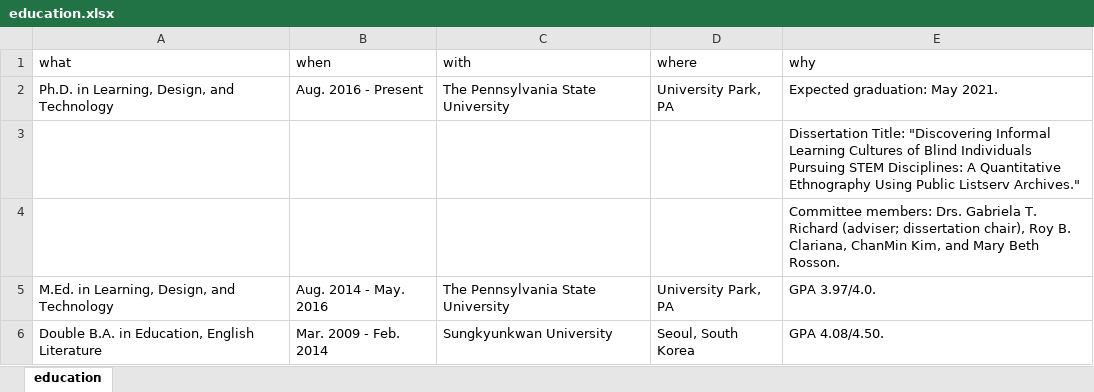
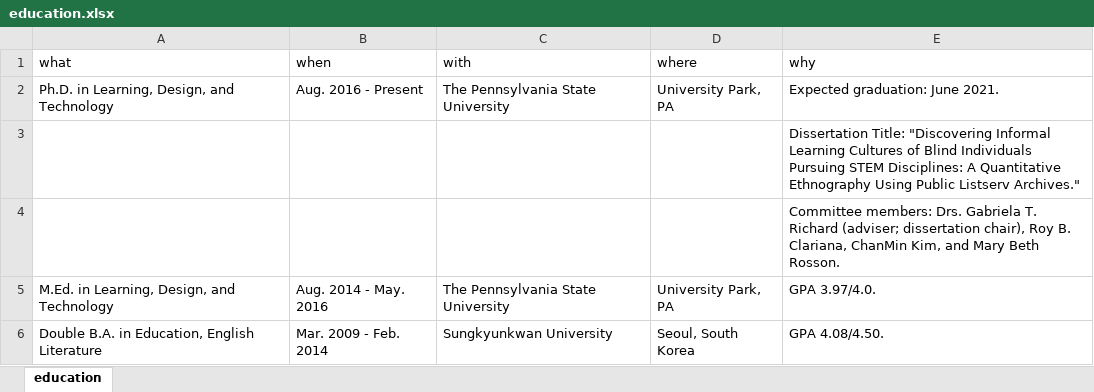
Before and after one commit to jooyoungseo/jy_CV, an Excel workbook: data/education.xlsx, sheet education, drawn as a sheet; values as stored, in another font and other column widths than the file's, no borders; the diff names each change by its address in the sheet, - before the commit and + after, or states it on an @@ line.

```diff
--- a/data/education.xlsx (sheet education)
+++ b/data/education.xlsx (sheet education)
-E2 (why): Expected graduation: May 2021.
+E2 (why): Expected graduation: June 2021.
```
Also changed, not shown: 4 other files.
